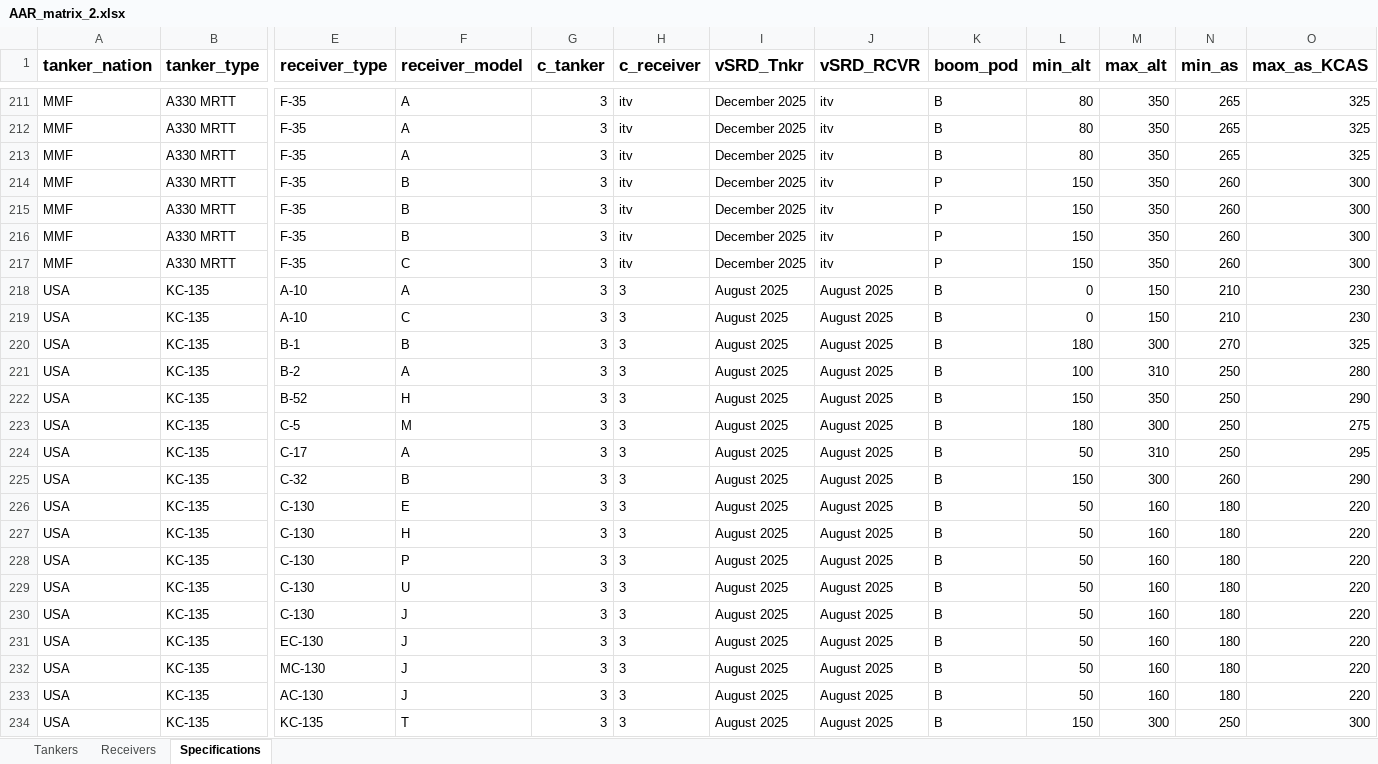
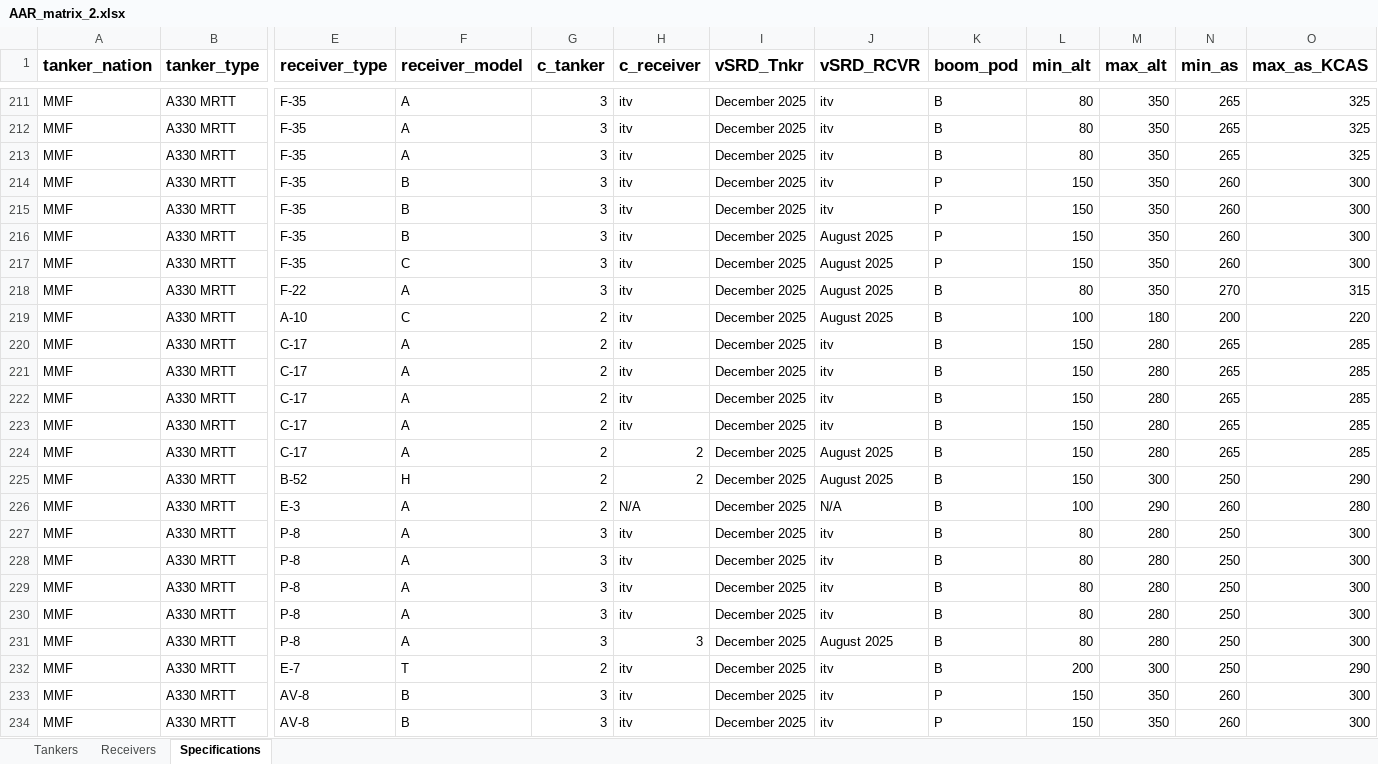
Before and after one commit to evajw/AAR-compatibility, an Excel workbook: Database/AAR_matrix_2.xlsx, sheet Specifications, drawn as a sheet; only a part is shown, gaps mark what is left out; the shorter side is filled out with more unchanged rows; values as stored, in another font and other column widths than the file's, no borders; conditional formats not drawn; rows hold the shown columns only; the diff covers the shown part only; the diff names each change by its address in the sheet, - before the commit and + after, or states it on an @@ line.

Commit message:
Add files via upload

```diff
--- a/Database/AAR_matrix_2.xlsx (sheet Specifications)
+++ b/Database/AAR_matrix_2.xlsx (sheet Specifications)
-J216:J217 (vSRD_RCVR): itv
+J216:J217 (vSRD_RCVR): August 2025
+row 218: MMF | A330 MRTT | F-22 | A | 3 | itv | December 2025 | August 2025 | B | 80 | 350 | 270 | 315
+row 219: MMF | A330 MRTT | A-10 | C | 2 | itv | December 2025 | August 2025 | B | 100 | 180 | 200 | 220
+row 220: MMF | A330 MRTT | C-17 | A | 2 | itv | December 2025 | itv | B | 150 | 280 | 265 | 285
+row 221: MMF | A330 MRTT | C-17 | A | 2 | itv | December 2025 | itv | B | 150 | 280 | 265 | 285
+row 222: MMF | A330 MRTT | C-17 | A | 2 | itv | December 2025 | itv | B | 150 | 280 | 265 | 285
+row 223: MMF | A330 MRTT | C-17 | A | 2 | itv | December 2025 | itv | B | 150 | 280 | 265 | 285
+row 224: MMF | A330 MRTT | C-17 | A | 2 | 2 | December 2025 | August 2025 | B | 150 | 280 | 265 | 285
+row 225: MMF | A330 MRTT | B-52 | H | 2 | 2 | December 2025 | August 2025 | B | 150 | 300 | 250 | 290
+row 226: MMF | A330 MRTT | E-3 | A | 2 | N/A | December 2025 | N/A | B | 100 | 290 | 260 | 280
+row 227: MMF | A330 MRTT | P-8 | A | 3 | itv | December 2025 | itv | B | 80 | 280 | 250 | 300
+row 228: MMF | A330 MRTT | P-8 | A | 3 | itv | December 2025 | itv | B | 80 | 280 | 250 | 300
+row 229: MMF | A330 MRTT | P-8 | A | 3 | itv | December 2025 | itv | B | 80 | 280 | 250 | 300
+row 230: MMF | A330 MRTT | P-8 | A | 3 | itv | December 2025 | itv | B | 80 | 280 | 250 | 300
+row 231: MMF | A330 MRTT | P-8 | A | 3 | 3 | December 2025 | August 2025 | B | 80 | 280 | 250 | 300
+row 232: MMF | A330 MRTT | E-7 | T | 2 | itv | December 2025 | itv | B | 200 | 300 | 250 | 290
+row 233: MMF | A330 MRTT | AV-8 | B | 3 | itv | December 2025 | itv | P | 150 | 350 | 260 | 300
+row 234: MMF | A330 MRTT | AV-8 | B | 3 | itv | December 2025 | itv | P | 150 | 350 | 260 | 300
```
Also changed, not shown: 20 added rows and 4 edited cells elsewhere in this sheet.
